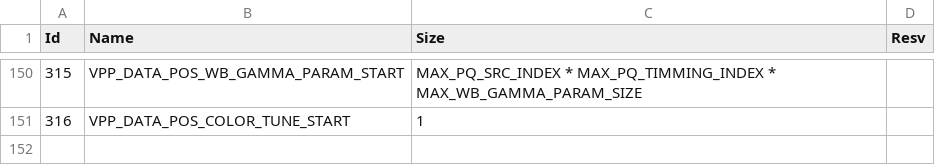
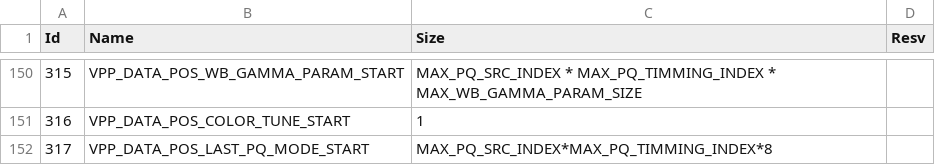
Before and after one commit to khadas/vendor-aml-pqserver, a CSV file: libpq/ssmHeader.csv, drawn as a sheet; only a part is shown, gaps mark what is left out.

```diff
--- a/libpq/ssmHeader.csv
+++ b/libpq/ssmHeader.csv
@@ -151 +151,2 @@ Id,Name,Size,Resv
 316,VPP_DATA_POS_COLOR_TUNE_START,1,
+317,VPP_DATA_POS_LAST_PQ_MODE_START,MAX_PQ_SRC_INDEX*MAX_PQ_TIMMING_INDEX*8,
```
Also changed, not shown: 6 other files.
